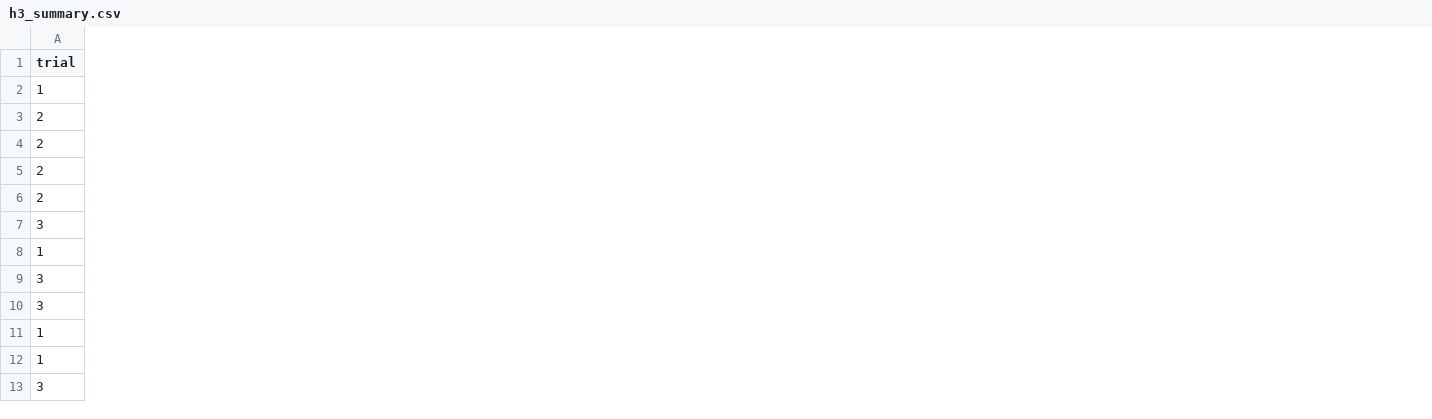
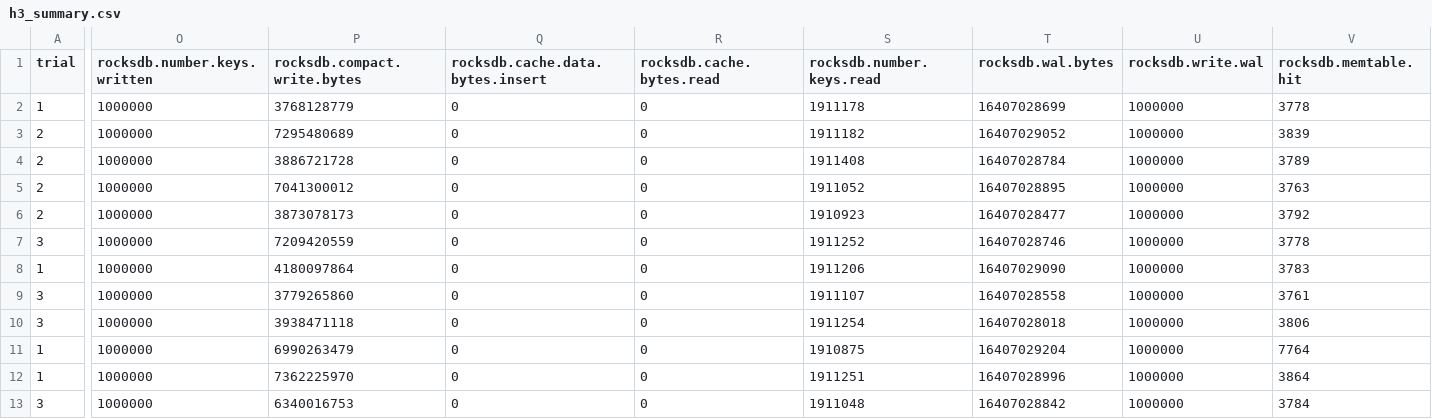
Before and after one commit to yrc00/opensource_sw_analysis, a CSV file: Lab2/H3/h3_summary.csv, drawn as a sheet; only a part is shown, gaps mark what is left out; the diff covers the shown part only; the diff names each change by its address in the sheet, - before the commit and + after, or states it on an @@ line.

```diff
--- a/Lab2/H3/h3_summary.csv
+++ b/Lab2/H3/h3_summary.csv
+column O (rocksdb.number.keys.written), rows 2-13: all 1000000
+column P (rocksdb.compact.write.bytes), rows 2-13: 3768128779 | 7295480689 | 3886721728 | 7041300012 | 3873078173 | 7209420559 | 4180097864 | 3779265860 | 3938471118 | 6990263479 | 7362225970 | 6340016753
+column Q (rocksdb.cache.data.bytes.insert), rows 2-13: all 0
+column R (rocksdb.cache.bytes.read), rows 2-13: all 0
+column S (rocksdb.number.keys.read), rows 2-13: 1911178 | 1911182 | 1911408 | 1911052 | 1910923 | 1911252 | 1911206 | 1911107 | 1911254 | 1910875 | 1911251 | 1911048
+column T (rocksdb.wal.bytes), rows 2-13: 16407028699 | 16407029052 | 16407028784 | 16407028895 | 16407028477 | 16407028746 | 16407029090 | 16407028558 | 16407028018 | 16407029204 | 16407028996 | 16407028842
+column U (rocksdb.write.wal), rows 2-13: all 1000000
+column V (rocksdb.memtable.hit), rows 2-13: 3778 | 3839 | 3789 | 3763 | 3792 | 3778 | 3783 | 3761 | 3806 | 7764 | 3864 | 3784
```
Also changed, not shown: 3 added columns elsewhere in this file, Lab2/H3/modified_h3_summary.csv, 36 other files.
